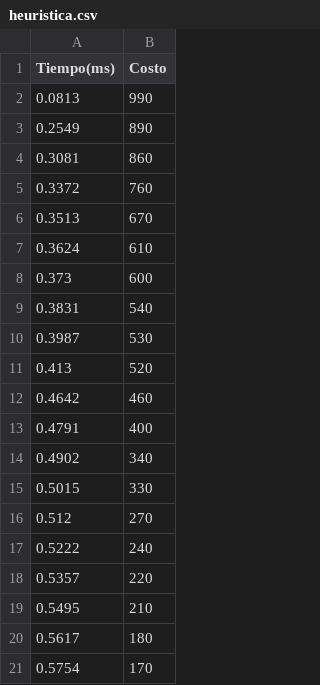
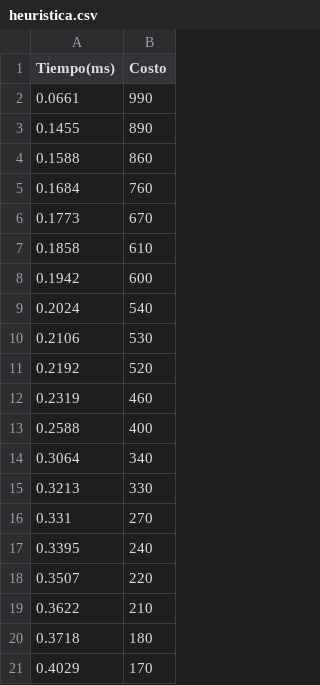
Before and after one commit to IvanCaceresS/Tarea_1_Meta, a CSV file: output/heuristica.csv, drawn as a sheet.

```diff
--- a/output/heuristica.csv
+++ b/output/heuristica.csv
@@ -1,21 +1,21 @@
 Tiempo(ms),Costo
-0.0813,990
-0.2549,890
-0.3081,860
-0.3372,760
-0.3513,670
-0.3624,610
-0.373,600
-0.3831,540
-0.3987,530
-0.413,520
-0.4642,460
-0.4791,400
-0.4902,340
-0.5015,330
-0.512,270
-0.5222,240
-0.5357,220
-0.5495,210
-0.5617,180
-0.5754,170
+0.0661,990
+0.1455,890
+0.1588,860
+0.1684,760
+0.1773,670
+0.1858,610
+0.1942,600
+0.2024,540
+0.2106,530
+0.2192,520
+0.2319,460
+0.2588,400
+0.3064,340
+0.3213,330
+0.331,270
+0.3395,240
+0.3507,220
+0.3622,210
+0.3718,180
+0.4029,170
```
Also changed, not shown: output/completa.csv, 2 other files.
